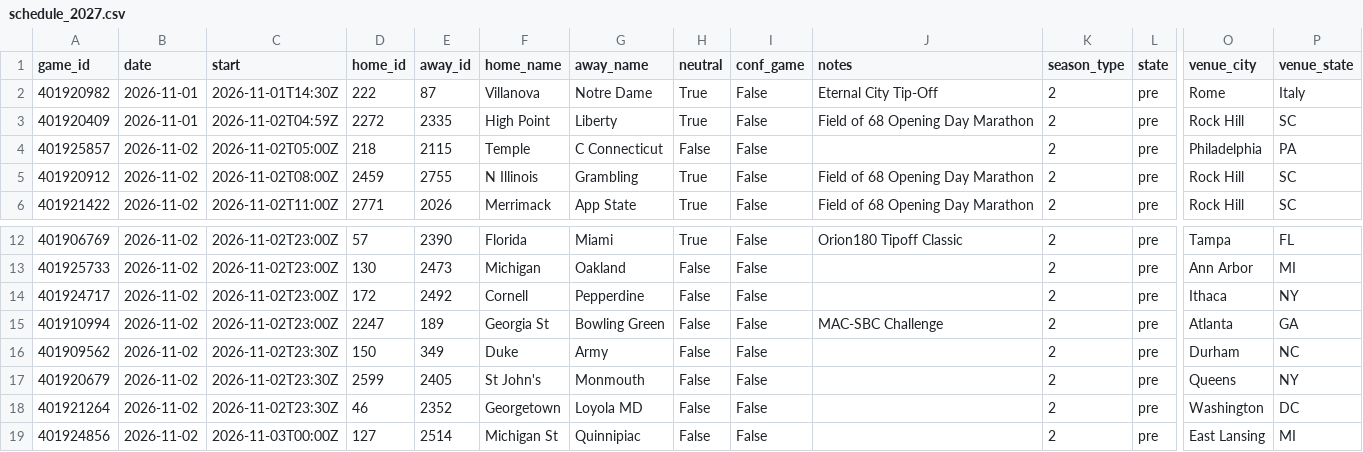
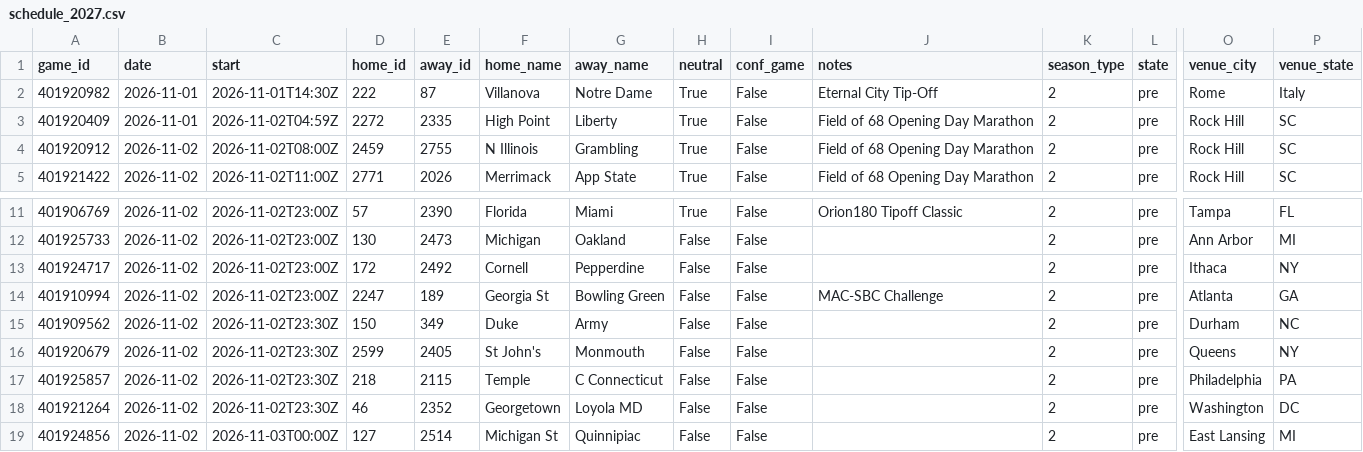
Before and after one commit to Gh0stmahn-ai/cbb-predictor, a CSV file: state/schedule_2027.csv, drawn as a sheet; only a part is shown, gaps mark what is left out; removed rows and columns are numbered as before the commit, all else as after; rows hold the shown columns only; the diff names each change by its address in the sheet, - before the commit and + after, or states it on an @@ line.

```diff
--- a/state/schedule_2027.csv
+++ b/state/schedule_2027.csv
-row 4: 401925857 | 2026-11-02 | 2026-11-02T05:00Z | 218 | 2115 | Temple | C Connecticut | False | False |  | 2 | pre | Philadelphia | PA
+row 17: 401925857 | 2026-11-02 | 2026-11-02T23:30Z | 218 | 2115 | Temple | C Connecticut | False | False |  | 2 | pre | Philadelphia | PA
```
Also changed, not shown: state/lines_2027.csv, 3 other files.
